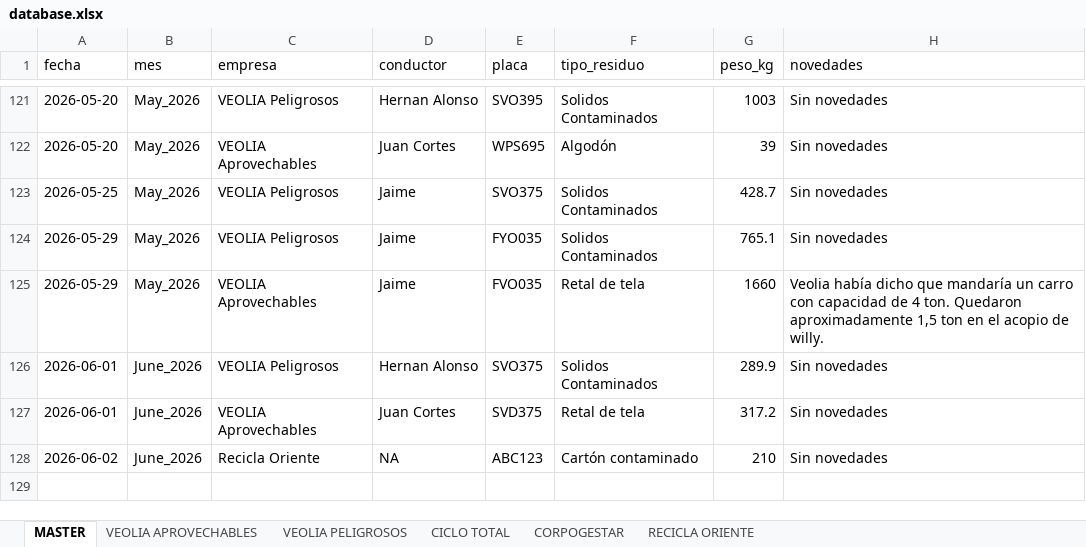
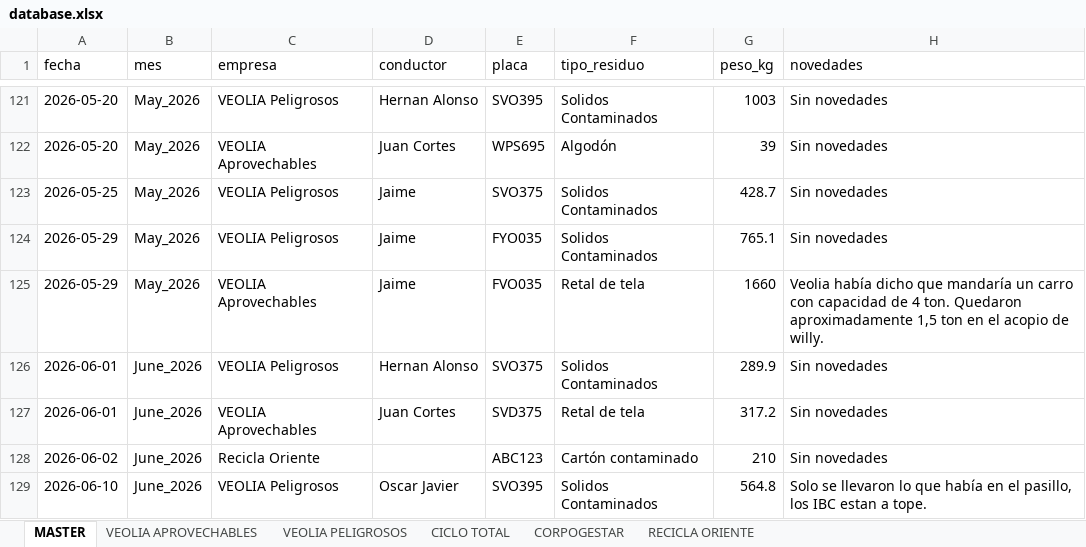
Before and after one commit to alejandraho013/registro-salida-residuos, an Excel workbook: database.xlsx, sheet MASTER, drawn as a sheet; only a part is shown, gaps mark what is left out; values as stored, in another font and other column widths than the file's, no borders; the diff names each change by its address in the sheet, - before the commit and + after, or states it on an @@ line.

Commit message:
Reg_VEOLIA Peligrosos_SVO395_20260610_154228

```diff
--- a/database.xlsx (sheet MASTER)
+++ b/database.xlsx (sheet MASTER)
-D128 (conductor): NA
+D128 (conductor): (empty)
+row 129: 2026-06-10 | June_2026 | VEOLIA Peligrosos | Oscar Javier | SVO395 | Solidos Contaminados | 564.8 | Solo se llevaron lo que había en el pasillo, los IBC estan a tope.
```
Also changed, not shown: sheet VEOLIA PELIGROSOS, sheet RECICLA ORIENTE.
